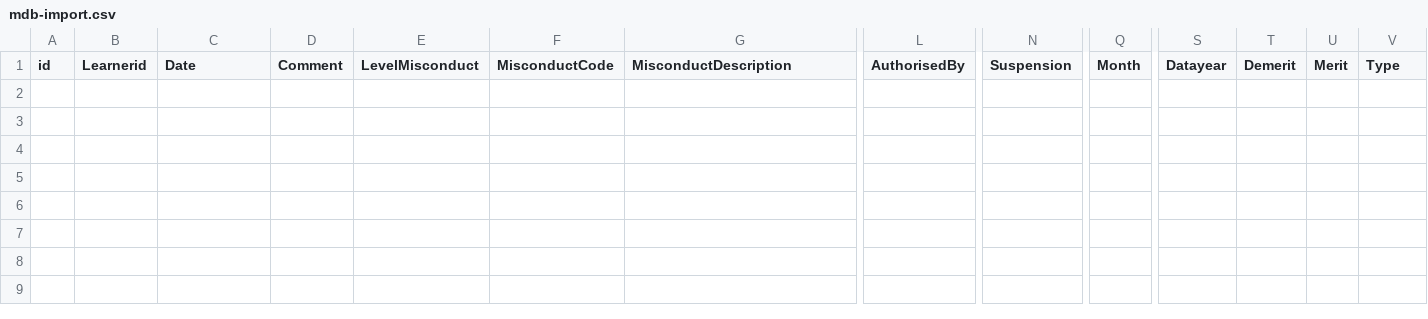
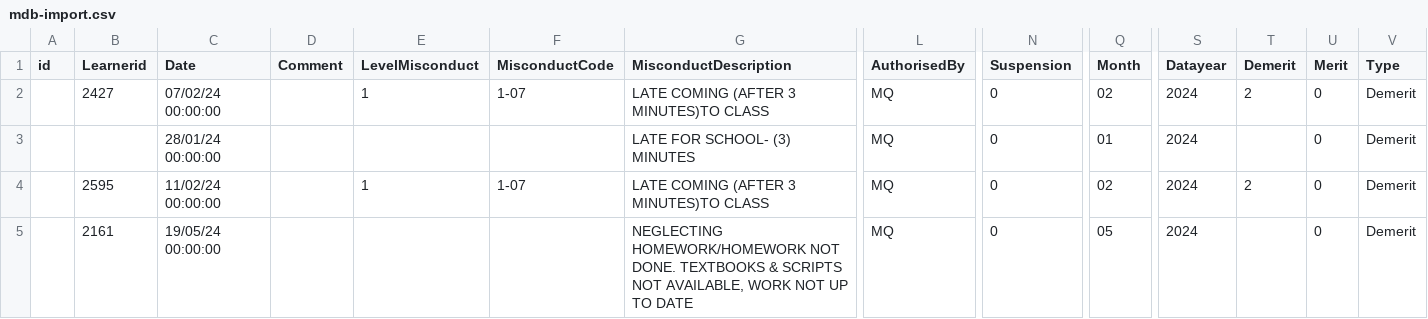
Before and after one commit to muhammadqasimc/Demerit-System, a CSV file: mdb-import.csv, drawn as a sheet; only a part is shown, gaps mark what is left out; rows hold the shown columns only; the diff names each change by its address in the sheet, - before the commit and + after, or states it on an @@ line.

```diff
--- a/mdb-import.csv
+++ b/mdb-import.csv
+row 2:  | 2427 | 07/02/24 00:00:00 |  | 1 | 1-07 | LATE COMING (AFTER 3 MINUTES)TO CLASS | MQ | 0 | 02 | 2024 | 2 | 0 | Demerit
+row 3:  |  | 28/01/24 00:00:00 |  |  |  | LATE FOR SCHOOL- (3) MINUTES | MQ | 0 | 01 | 2024 |  | 0 | Demerit
+row 4:  | 2595 | 11/02/24 00:00:00 |  | 1 | 1-07 | LATE COMING (AFTER 3 MINUTES)TO CLASS | MQ | 0 | 02 | 2024 | 2 | 0 | Demerit
+row 5:  | 2161 | 19/05/24 00:00:00 |  |  |  | NEGLECTING HOMEWORK/HOMEWORK NOT DONE. TEXTBOOKS & SCRIPTS NOT AVAILABLE, WORK NOT UP TO DATE | MQ | 0 | 05 | 2024 |  | 0 | Demerit
```
Also changed, not shown: pending_submissions.csv, 18 other files.
